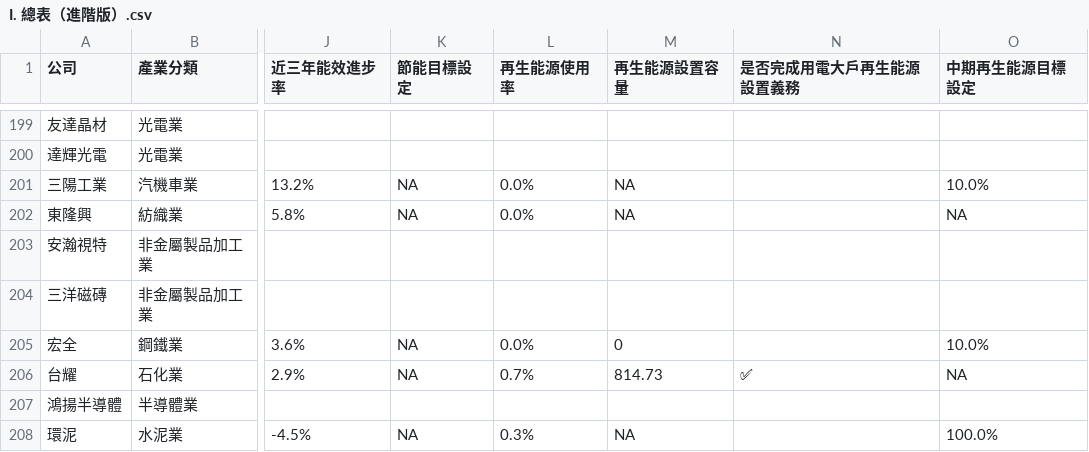
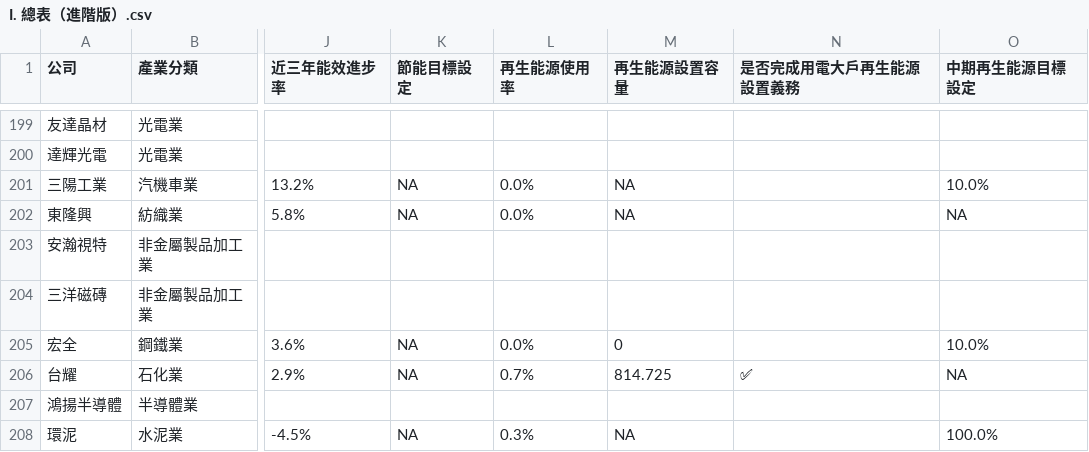
Before and after one commit to gcaa-org-tw/carbon-watch, a CSV file: raw-data/I. 總表（進階版）.csv, drawn as a sheet; only a part is shown, gaps mark what is left out; the diff covers the shown part only; the diff names each change by its address in the sheet, - before the commit and + after, or states it on an @@ line.

```diff
--- a/raw-data/I. 總表（進階版）.csv
+++ b/raw-data/I. 總表（進階版）.csv
-M206 (再生能源設置容量): 814.73
+M206 (再生能源設置容量): 814.725
```
Also changed, not shown: 6 edited cells elsewhere in this file, raw-data/I. 總表（易讀版）.csv, 26 other files.
